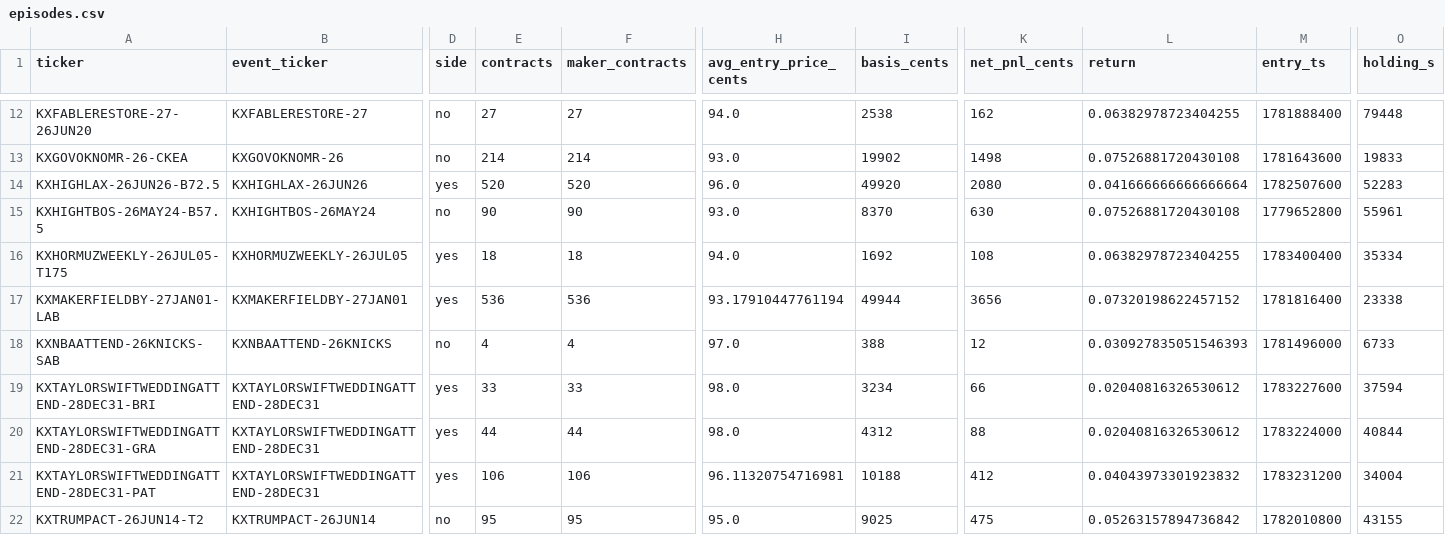
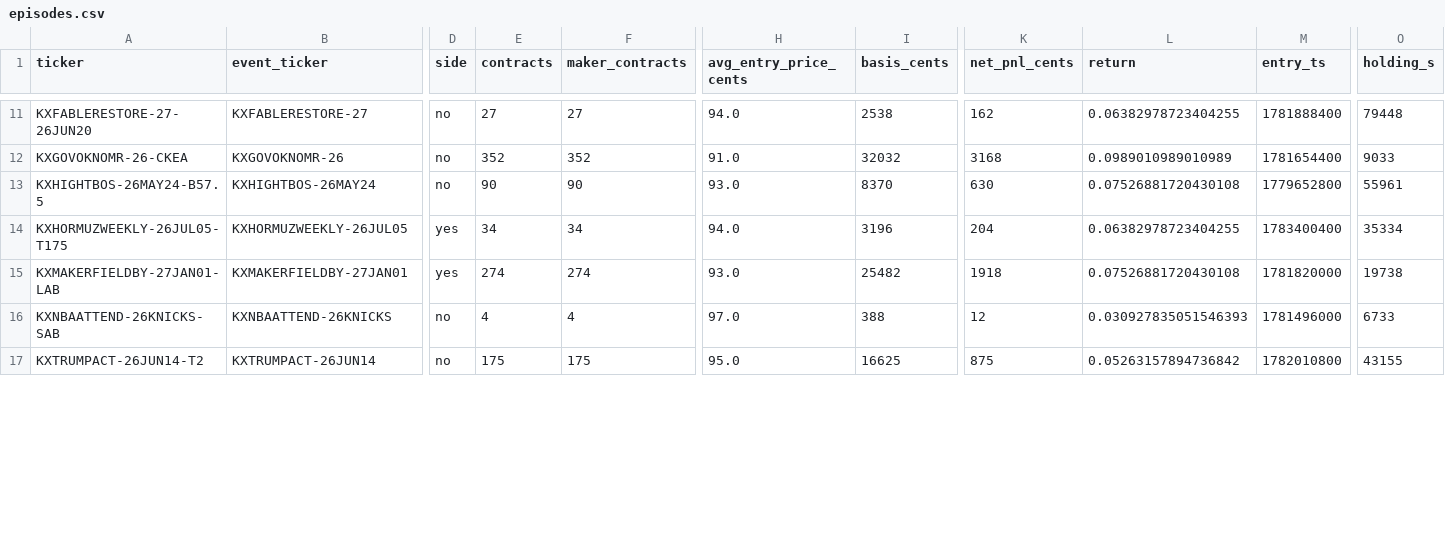
Before and after one commit to CJC-ori/c-g-trading, a CSV file: reports/flb/r5_endgame_12h/episodes.csv, drawn as a sheet; only a part is shown, gaps mark what is left out; removed rows and columns are numbered as before the commit, all else as after; rows hold the shown columns only; the diff covers the shown part only; the diff names each change by its address in the sheet, - before the commit and + after, or states it on an @@ line.

```diff
--- a/reports/flb/r5_endgame_12h/episodes.csv
+++ b/reports/flb/r5_endgame_12h/episodes.csv
-E12 (contracts): 214
+E12 (contracts): 352
-F12 (maker_contracts): 214
+F12 (maker_contracts): 352
-H12 (avg_entry_price_cents): 93.0
+H12 (avg_entry_price_cents): 91.0
-I12 (basis_cents): 19902
+I12 (basis_cents): 32032
-K12 (net_pnl_cents): 1498
+K12 (net_pnl_cents): 3168
-L12 (return): 0.07526881720430108
+L12 (return): 0.0989010989010989
-M12 (entry_ts): 1781643600
+M12 (entry_ts): 1781654400
-O12 (holding_s): 19833
+O12 (holding_s): 9033
-row 14: KXHIGHLAX-26JUN26-B72.5 | KXHIGHLAX-26JUN26 | yes | 520 | 520 | 96.0 | 49920 | 2080 | 0.041666666666666664 | 1782507600 | 52283
-E14 (contracts): 18
+E14 (contracts): 34
-F14 (maker_contracts): 18
+F14 (maker_contracts): 34
-I14 (basis_cents): 1692
+I14 (basis_cents): 3196
-K14 (net_pnl_cents): 108
+K14 (net_pnl_cents): 204
-E15 (contracts): 536
+E15 (contracts): 274
-F15 (maker_contracts): 536
+F15 (maker_contracts): 274
-H15 (avg_entry_price_cents): 93.17910447761194
+H15 (avg_entry_price_cents): 93.0
-I15 (basis_cents): 49944
+I15 (basis_cents): 25482
-K15 (net_pnl_cents): 3656
+K15 (net_pnl_cents): 1918
-L15 (return): 0.07320198622457152
+L15 (return): 0.07526881720430108
-M15 (entry_ts): 1781816400
+M15 (entry_ts): 1781820000
-O15 (holding_s): 23338
+O15 (holding_s): 19738
-row 19: KXTAYLORSWIFTWEDDINGATTEND-28DEC31-BRI | KXTAYLORSWIFTWEDDINGATTEND-28DEC31 | yes | 33 | 33 | 98.0 | 3234 | 66 | 0.02040816326530612 | 1783227600 | 37594
-row 20: KXTAYLORSWIFTWEDDINGATTEND-28DEC31-GRA | KXTAYLORSWIFTWEDDINGATTEND-28DEC31 | yes | 44 | 44 | 98.0 | 4312 | 88 | 0.02040816326530612 | 1783224000 | 40844
-row 21: KXTAYLORSWIFTWEDDINGATTEND-28DEC31-PAT | KXTAYLORSWIFTWEDDINGATTEND-28DEC31 | yes | 106 | 106 | 96.11320754716981 | 10188 | 412 | 0.04043973301923832 | 1783231200 | 34004
-E17 (contracts): 95
+E17 (contracts): 175
-F17 (maker_contracts): 95
+F17 (maker_contracts): 175
-I17 (basis_cents): 9025
+I17 (basis_cents): 16625
-K17 (net_pnl_cents): 475
+K17 (net_pnl_cents): 875
```
Also changed, not shown: 1 removed row and 60 edited cells elsewhere in this file, reports/flb/r2_maker/episodes.csv, reports/flb/r5_endgame_24h/episodes.csv, 50 other files.
